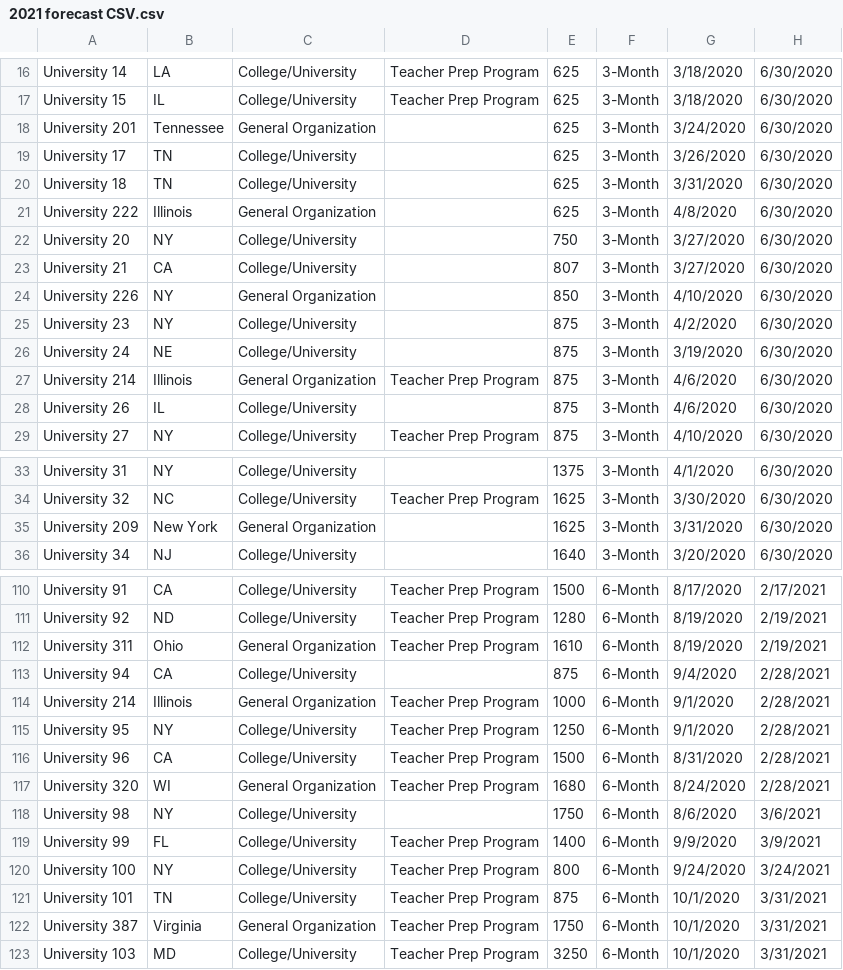
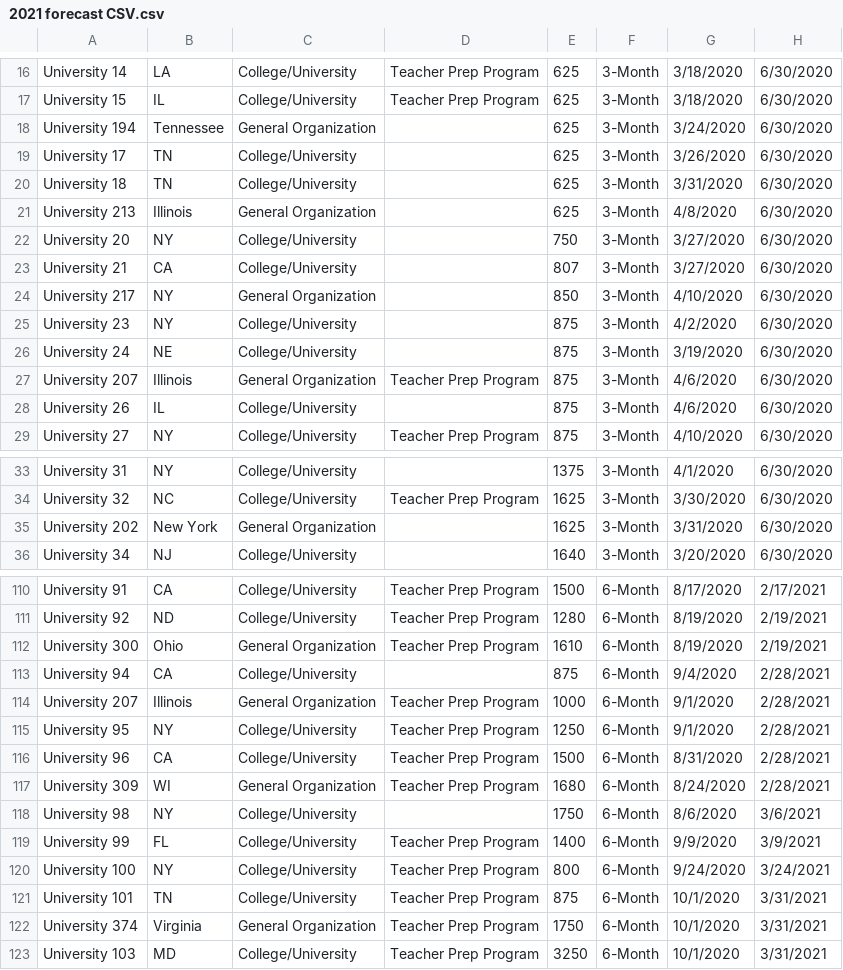
Before and after one commit to dd2-GWFinTech-Projects/Project1_ProductMarketingAnalysis, a CSV file: Resources/02_Anonymized/2021 forecast CSV.csv, drawn as a sheet; only a part is shown, gaps mark what is left out; the diff covers the shown part only; the diff names each change by its address in the sheet, - before the commit and + after, or states it on an @@ line.

```diff
--- a/Resources/02_Anonymized/2021 forecast CSV.csv
+++ b/Resources/02_Anonymized/2021 forecast CSV.csv
-A18: University 201
+A18: University 194
-A21: University 222
+A21: University 213
-A24: University 226
+A24: University 217
-A27: University 214
+A27: University 207
-A35: University 209
+A35: University 202
-A112: University 311
+A112: University 300
-A114: University 214
+A114: University 207
-A117: University 320
+A117: University 309
-A122: University 387
+A122: University 374
```
Also changed, not shown: 24 edited cells elsewhere in this file, Resources/02_Anonymized/ATLAS.csv, Resources/02_Anonymized/Revenue2020.csv, 14 other files.
